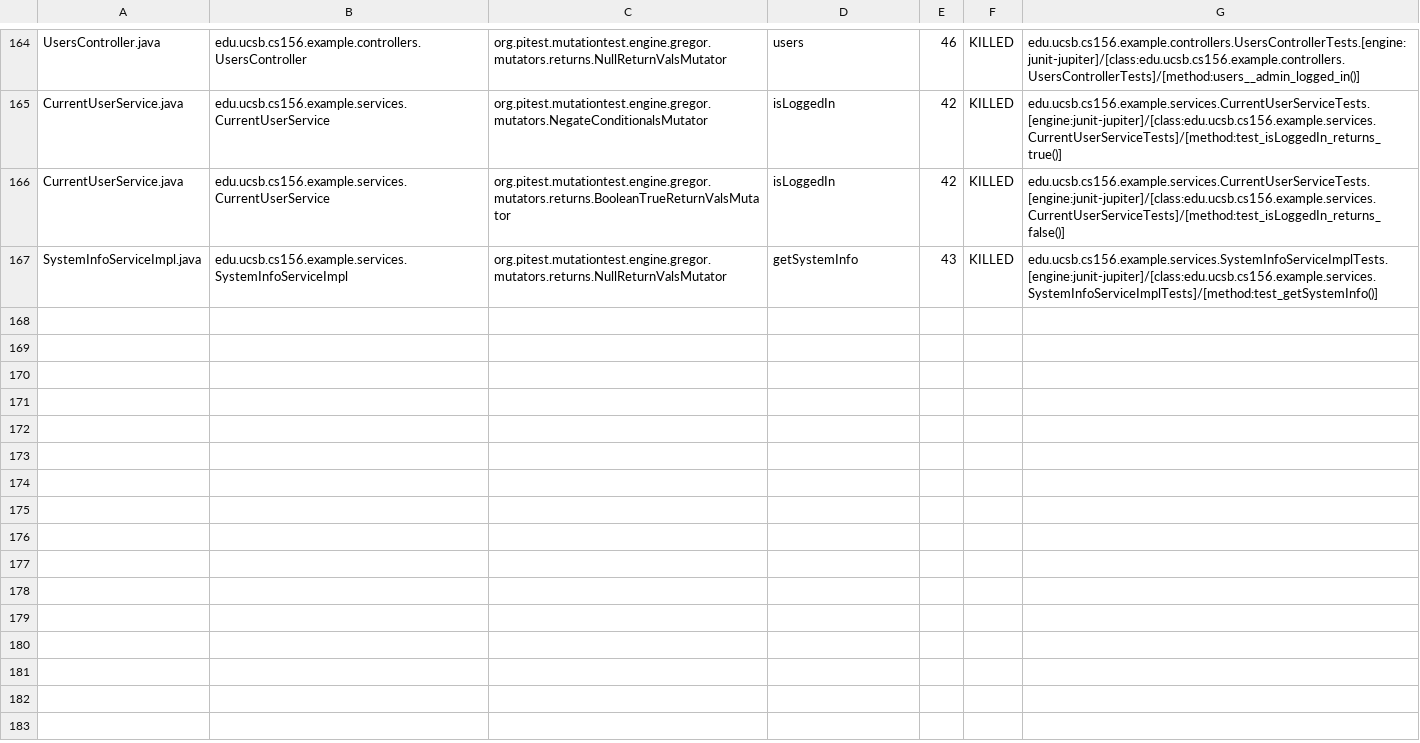
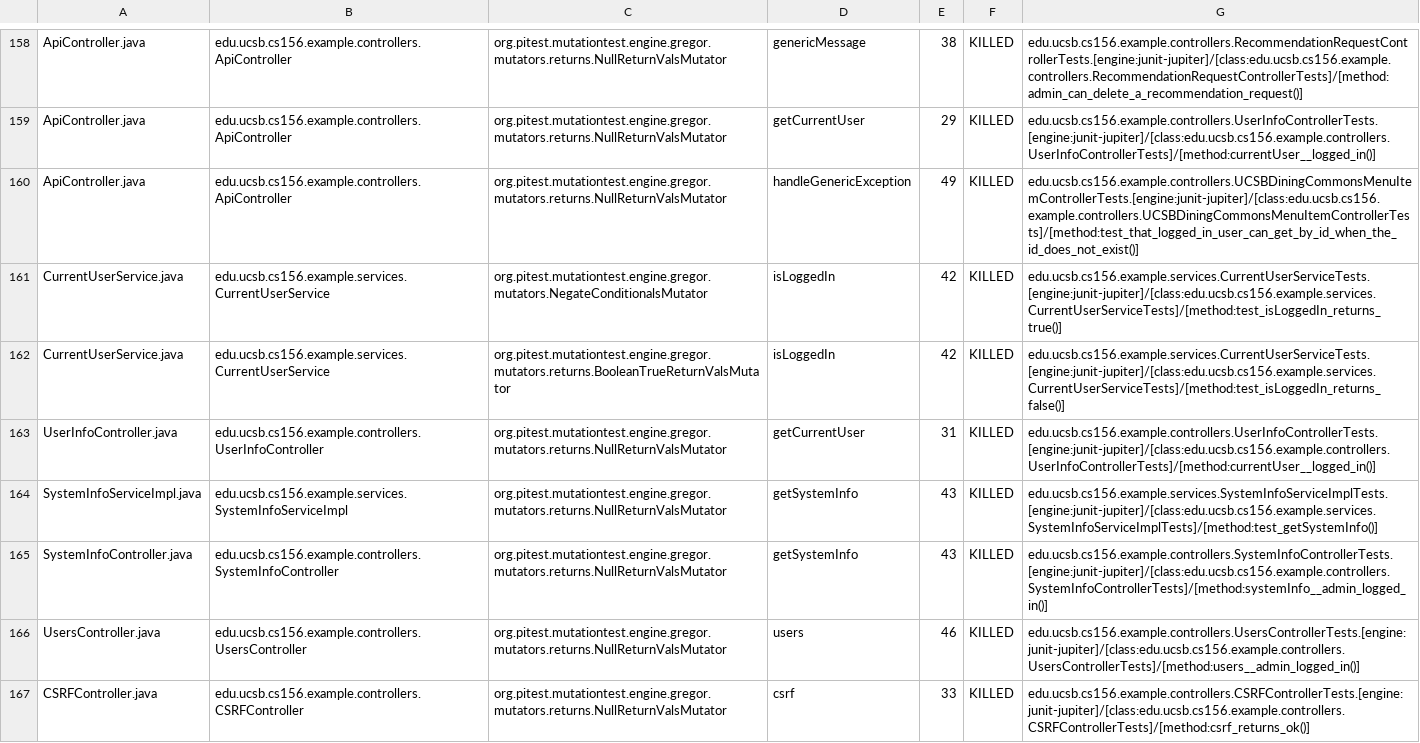
Before and after one commit to ucsb-cs156-f24/team02-f24-13, a CSV file: pitest/mutations.csv, drawn as a sheet; only a part is shown, gaps mark what is left out; addresses are those after the commit; the diff covers the shown part only; the diff names each change by its address in the sheet, - before the commit and + after, or states it on an @@ line.

Commit message:
Deploying to gh-pages from @ ucsb-cs156-f24/team02-f24-13@e0b1ac42919959005764f85892ac47c51d43c208 🚀

```diff
--- a/pitest/mutations.csv
+++ b/pitest/mutations.csv
-A158: UsersController.java
+A158: ApiController.java
-B158: edu.ucsb.cs156.example.controllers.UsersController
+B158: edu.ucsb.cs156.example.controllers.ApiController
-D158: users
+D158: genericMessage
-E158: 46
+E158: 38
-G158: edu.ucsb.cs156.example.controllers.UsersControllerTests.[engine:junit-jupiter]/[class:edu.ucsb.cs156.example.controllers.UsersControllerTests]/[method:users__admin_logged_in()]
+G158: edu.ucsb.cs156.example.controllers.RecommendationRequestControllerTests.[engine:junit-jupiter]/[class:edu.ucsb.cs156.example.controllers.RecommendationRequestControllerTests]/[method:admin_can_delete_a_recommendation_request()]
@@ row 2 moved to row 159: ApiController.java @@
+row 160: ApiController.java | edu.ucsb.cs156.example.controllers.ApiController | org.pitest.mutationtest.engine.gregor.mutators.returns.NullReturnValsMutator | handleGenericException | 49 | KILLED | edu.ucsb.cs156.example.controllers.UCSBDiningCommonsMenuItemControllerTests.[engine:junit-jupiter]/[class:edu.ucsb.cs156.example.controllers.UCSBDiningCommonsMenuItemControllerTests]/[method:test_that_logged_in_user_can_get_by_id_when_the_id_does_not_exist()]
@@ row 93 moved to row 165: SystemInfoController.java @@
+row 166: UsersController.java | edu.ucsb.cs156.example.controllers.UsersController | org.pitest.mutationtest.engine.gregor.mutators.returns.NullReturnValsMutator | users | 46 | KILLED | edu.ucsb.cs156.example.controllers.UsersControllerTests.[engine:junit-jupiter]/[class:edu.ucsb.cs156.example.controllers.UsersControllerTests]/[method:users__admin_logged_in()]
@@ row 18 moved to row 167: CSRFController.java @@
```
Also changed, not shown: 2 removed rows and 100 moved rows elsewhere in this file, 17 other files.
